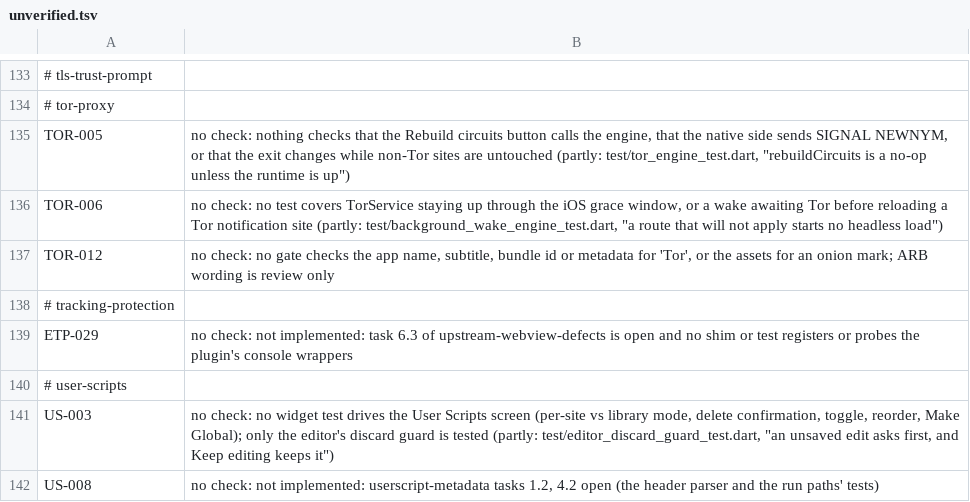
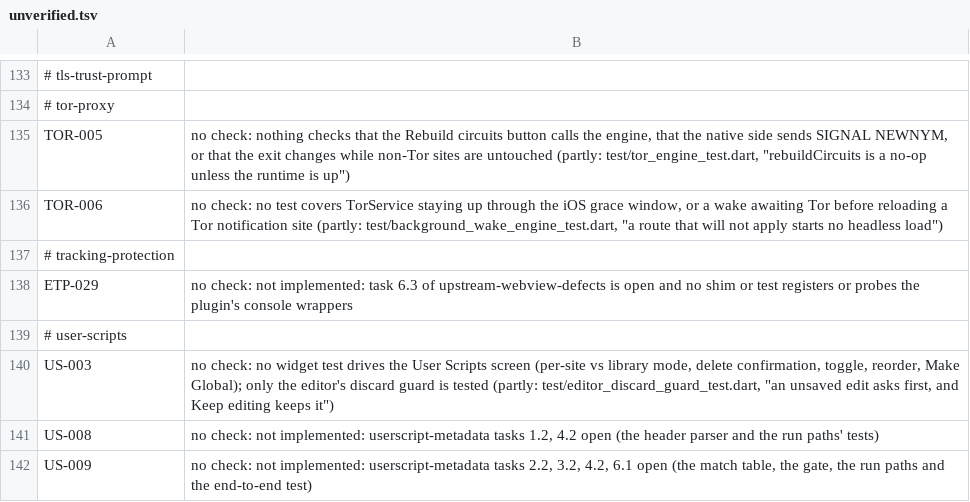
Before and after one commit to theoden8/webspace_app, a TSV file: openspec/unverified.tsv, drawn as a sheet; only a part is shown, gaps mark what is left out; the shorter side is filled out with more unchanged rows; the diff names each change by its address in the sheet, - before the commit and + after, or states it on an @@ line.

```diff
--- a/openspec/unverified.tsv
+++ b/openspec/unverified.tsv
-row 137: TOR-012 | no check: no gate checks the app name, subtitle, bundle id or metadata for 'Tor', or the assets for an onion mark; ARB wording is review only
```
Also changed, not shown: 2 other files.
